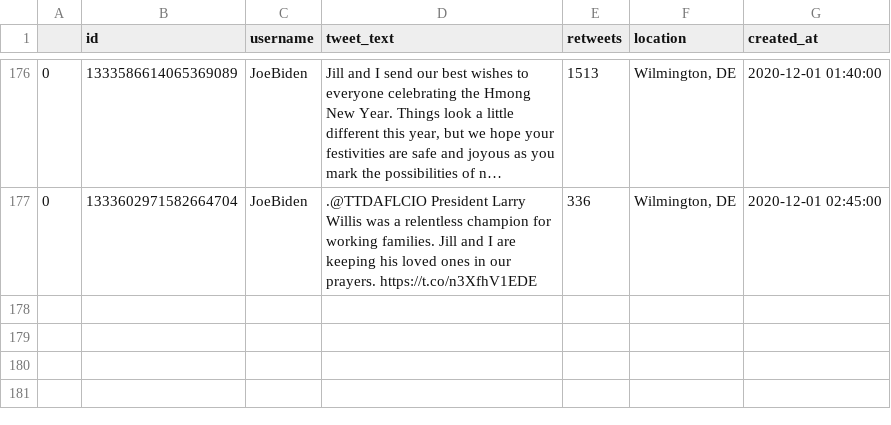
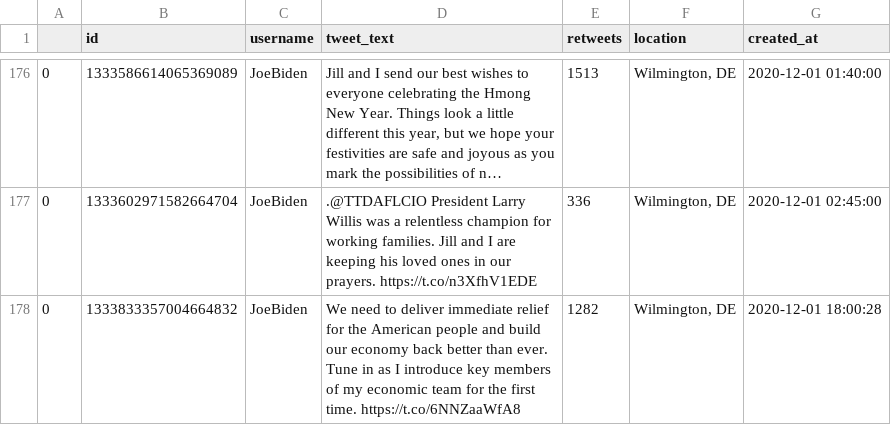
Before and after one commit to joshkraft/daily-candidate-tweets, a CSV file: data/JoeBiden/data.csv, drawn as a sheet; only a part is shown, gaps mark what is left out; long unchanged cells end in …; the diff names each change by its address in the sheet, - before the commit and + after, or states it on an @@ line.

Commit message:
Latest data: Tue Dec  1 18:22:43 UTC 2020

```diff
--- a/data/JoeBiden/data.csv
+++ b/data/JoeBiden/data.csv
+row 178: 0 | 1333833357004664832 | JoeBiden | We need to deliver immediate relief for the American people and build our economy back better than ever. Tune in as I introduce key members of my economic team for the first time. https://t.co/6NNZaaWfA8 | 1282 | Wilmington, DE | 2020-12-01 18:00:28
```
Also changed, not shown: 1 other file.
